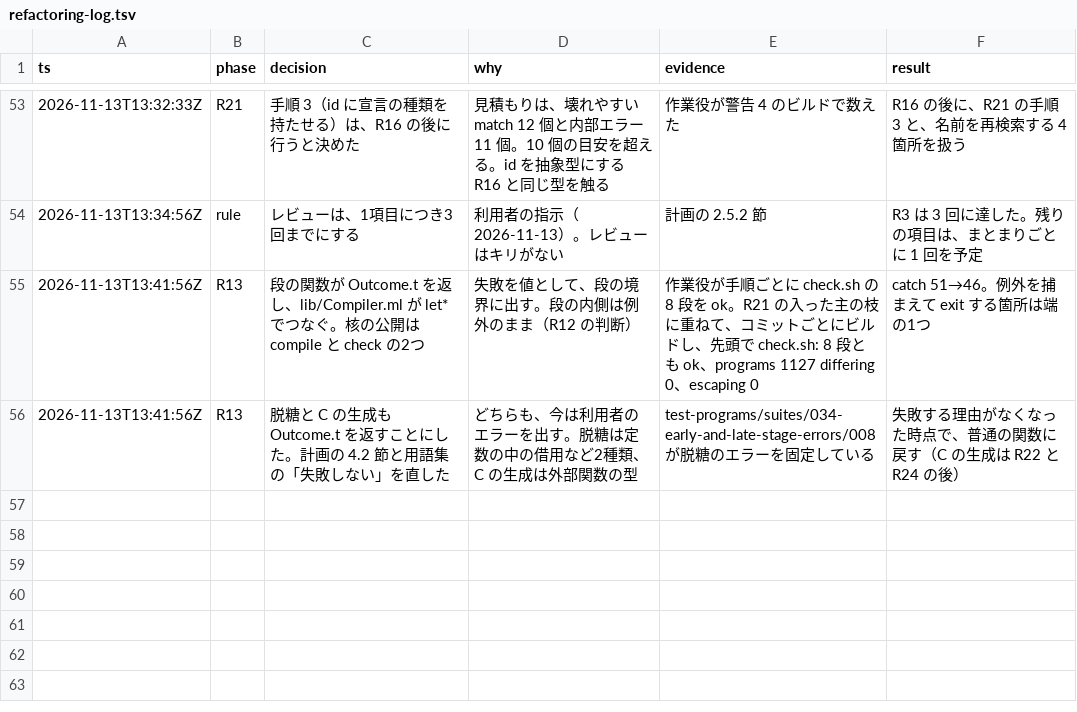
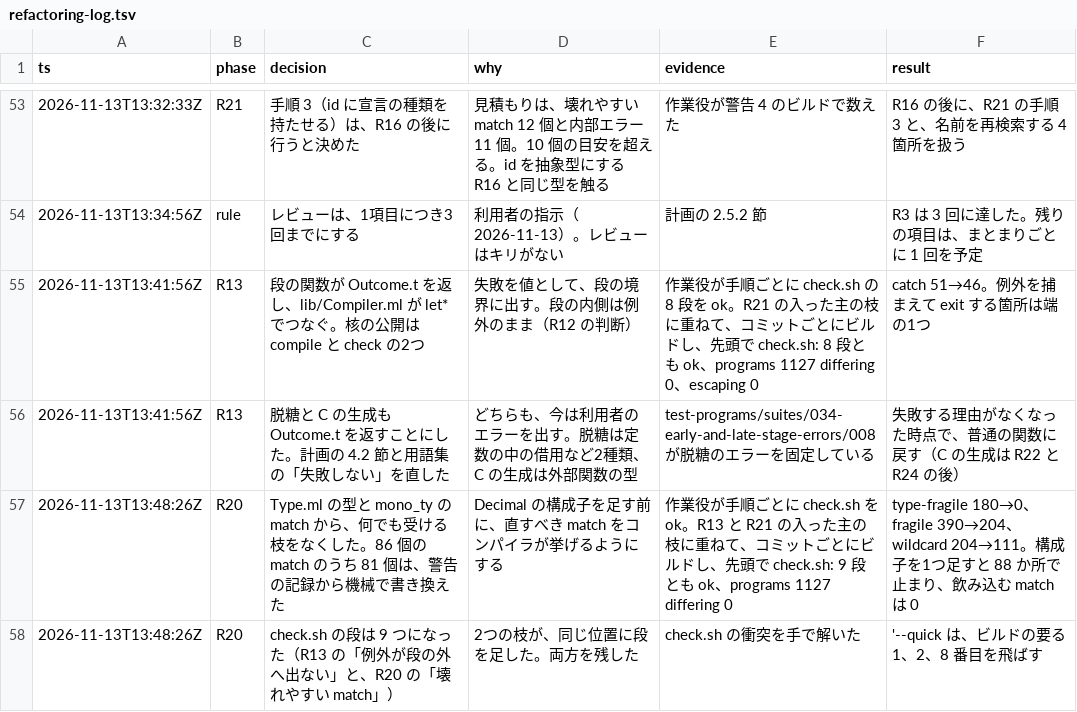
Before and after one commit to seiei-sogen/zustral, a TSV file: docs/refactoring-log.tsv, drawn as a sheet; only a part is shown, gaps mark what is left out.

```diff
--- a/docs/refactoring-log.tsv
+++ b/docs/refactoring-log.tsv
@@ -56 +56,3 @@ ts	phase	decision	why	evidence	result
 2026-11-13T13:41:56Z	R13	脱糖と C の生成も Outcome.t を返すことにした。計画の 4.2 節と用語集の「失敗しない」を直した	どちらも、今は利用者のエラーを出す。脱糖は定数の中の借用など2種類、C の生成は外部関数の型	test-programs/suites/034-early-and-late-stage-errors/008 が脱糖のエラーを固定している	失敗する理由がなくなった時点で、普通の関数に戻す（C の生成は R22 と R24 の後）
+2026-11-13T13:48:26Z	R20	Type.ml の型と mono_ty の match から、何でも受ける枝をなくした。86 個の match のうち 81 個は、警告の記録から機械で書き換えた	Decimal の構成子を足す前に、直すべき match をコンパイラが挙げるようにする	作業役が手順ごとに check.sh を ok。R13 と R21 の入った主の枝に重ねて、コミットごとにビルドし、先頭で check.sh: 9 段とも ok、programs 1127 differing 0	type-fragile 180→0、fragile 390→204、wildcard 204→111。構成子を1つ足すと 88 か所で止まり、飲み込む match は 0
+2026-11-13T13:48:26Z	R20	check.sh の段は 9 つになった（R13 の「例外が段の外へ出ない」と、R20 の「壊れやすい match」）	2つの枝が、同じ位置に段を足した。両方を残した	check.sh の衝突を手で解いた	'--quick は、ビルドの要る 1、2、8 番目を飛ばす
```
Also changed, not shown: tools/refactoring/expected/fragile.tsv, tools/refactoring/expected/metrics.tsv, 3 other files.
